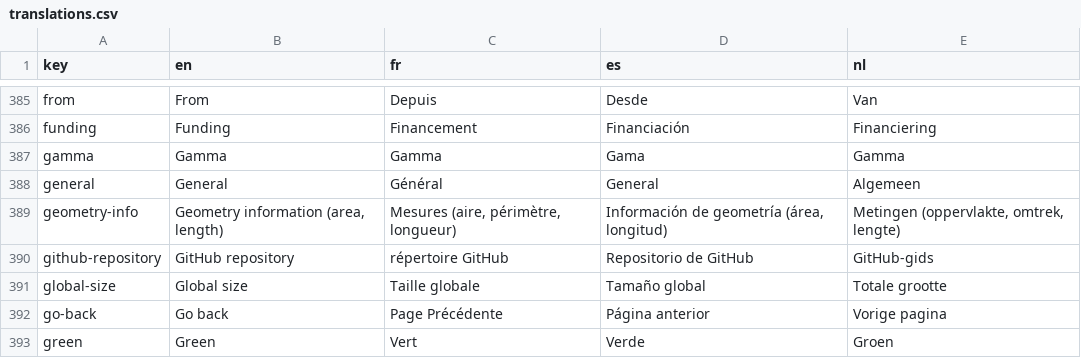
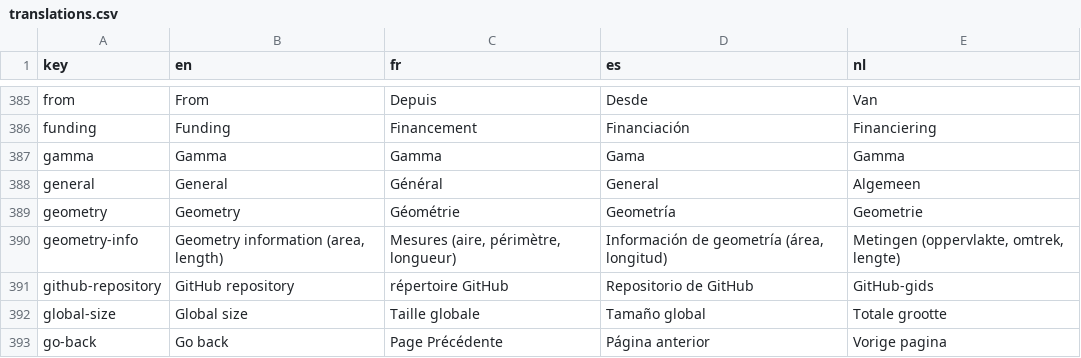
Before and after one commit to cytomine/cytomine, a CSV file: web-ui/src/locales/translations.csv, drawn as a sheet; only a part is shown, gaps mark what is left out; the shorter side is filled out with more unchanged rows; the diff names each change by its address in the sheet, - before the commit and + after, or states it on an @@ line.

Commit message:
refactor: allow image or geometry crop

```diff
--- a/web-ui/src/locales/translations.csv
+++ b/web-ui/src/locales/translations.csv
+row 389: geometry | Geometry | Géométrie | Geometría | Geometrie
```
Also changed, not shown: 2 other files.
